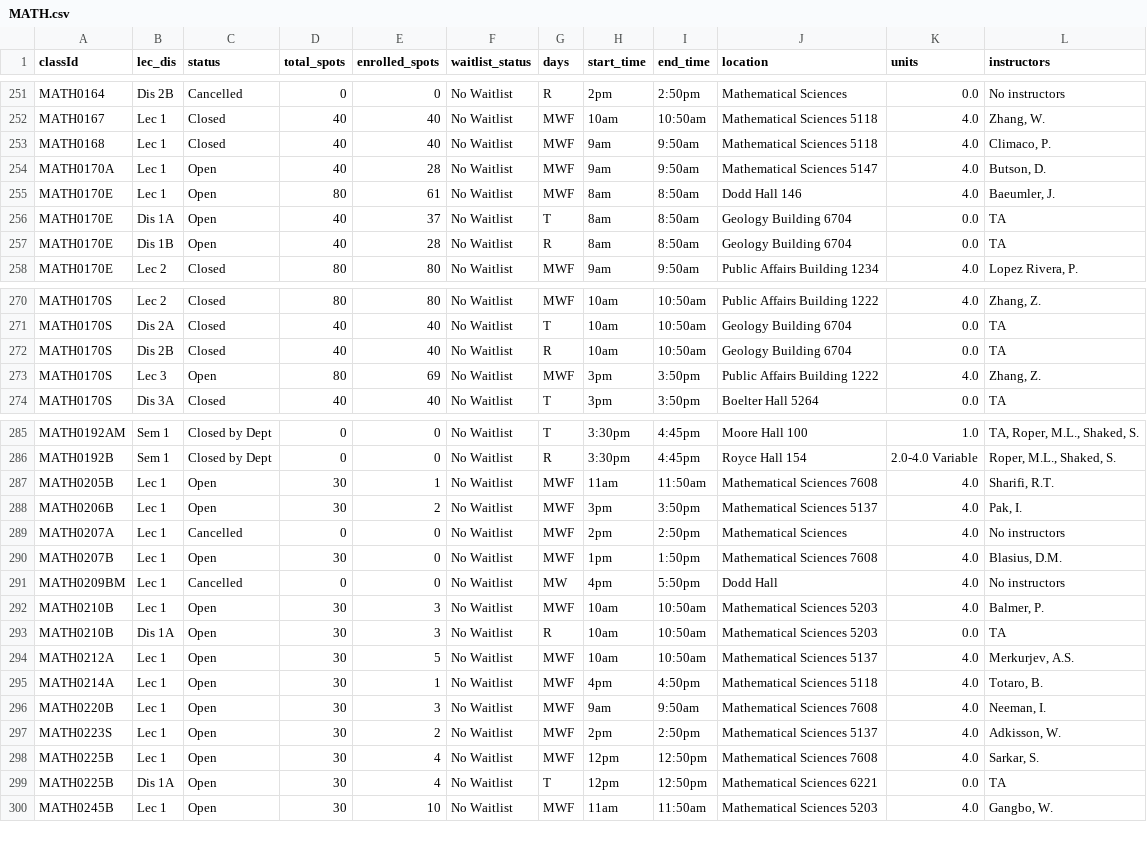
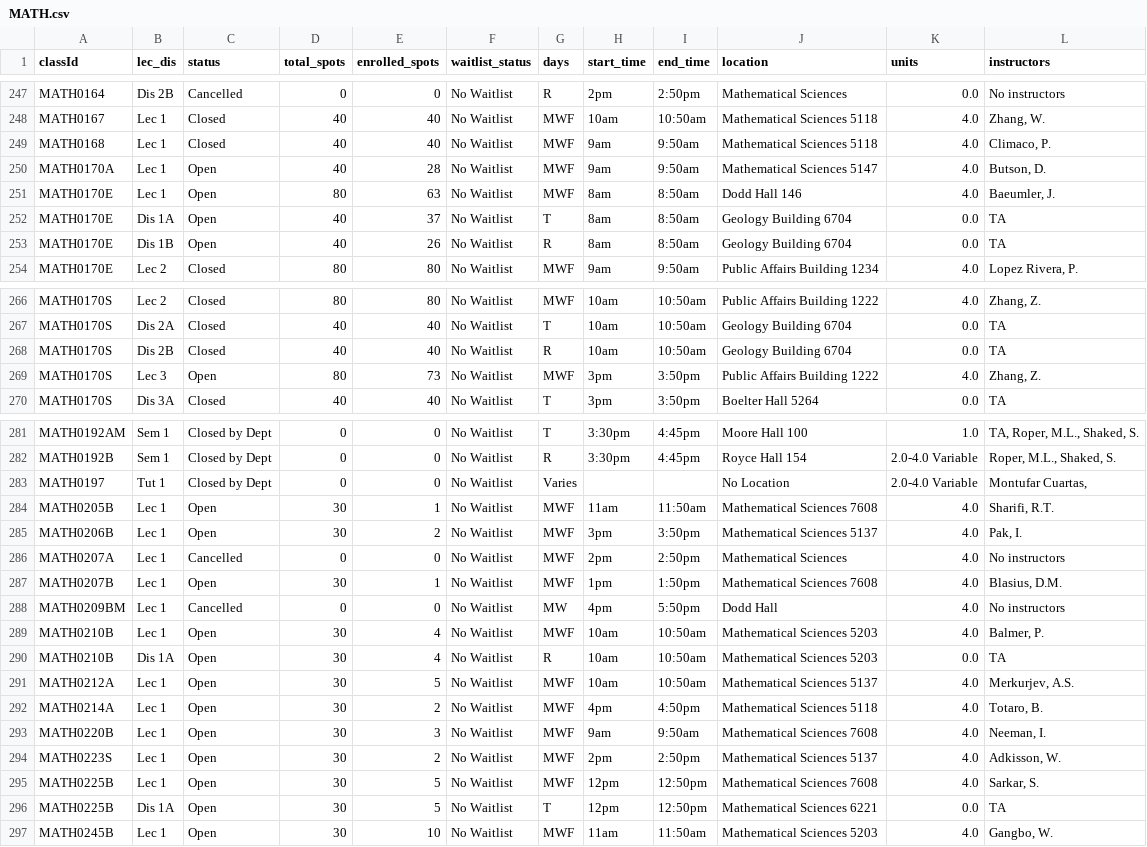
Before and after one commit to ptatoo/First_html_document, a CSV file: server/section_data/MATH.csv, drawn as a sheet; only a part is shown, gaps mark what is left out; the diff covers the shown part only.

```diff
--- a/server/section_data/MATH.csv
+++ b/server/section_data/MATH.csv
@@ -254,5 +250,5 @@ MATH0168,Lec 1,Closed,40,40,No Waitlist,MWF, 9am, 9:50am,Mathematical Sciences 5
 MATH0170A,Lec 1,Open,40,28,No Waitlist,MWF, 9am, 9:50am,Mathematical Sciences 5147,4.0,"Butson, D."
-MATH0170E,Lec 1,Open,80,61,No Waitlist,MWF, 8am, 8:50am,Dodd Hall 146,4.0,"Baeumler, J."
+MATH0170E,Lec 1,Open,80,63,No Waitlist,MWF, 8am, 8:50am,Dodd Hall 146,4.0,"Baeumler, J."
 MATH0170E,Dis 1A,Open,40,37,No Waitlist,T, 8am, 8:50am,Geology Building 6704,0.0,TA
-MATH0170E,Dis 1B,Open,40,28,No Waitlist,R, 8am, 8:50am,Geology Building 6704,0.0,TA
+MATH0170E,Dis 1B,Open,40,26,No Waitlist,R, 8am, 8:50am,Geology Building 6704,0.0,TA
 MATH0170E,Lec 2,Closed,80,80,No Waitlist,MWF, 9am, 9:50am,Public Affairs Building 1234,4.0,"Lopez Rivera, P."
@@ -272,3 +268,3 @@ MATH0170S,Dis 2A,Closed,40,40,No Waitlist,T, 10am, 10:50am,Geology Building 6704
 MATH0170S,Dis 2B,Closed,40,40,No Waitlist,R, 10am, 10:50am,Geology Building 6704,0.0,TA
-MATH0170S,Lec 3,Open,80,69,No Waitlist,MWF, 3pm, 3:50pm,Public Affairs Building 1222,4.0,"Zhang, Z."
+MATH0170S,Lec 3,Open,80,73,No Waitlist,MWF, 3pm, 3:50pm,Public Affairs Building 1222,4.0,"Zhang, Z."
 MATH0170S,Dis 3A,Closed,40,40,No Waitlist,T, 3pm, 3:50pm,Boelter Hall 5264,0.0,TA
@@ -286,2 +282,3 @@ MATH0192AM,Sem 1,Closed by Dept ,0,0,No Waitlist,T, 3:30pm, 4:45pm,Moore Hall 10
 MATH0192B,Sem 1,Closed by Dept ,0,0,No Waitlist,R, 3:30pm, 4:45pm,Royce Hall 154,2.0-4.0 Variable,"Roper, M.L., Shaked, S."
+MATH0197,Tut 1,Closed by Dept ,0,0,No Waitlist,Varies,,,No Location,2.0-4.0 Variable,"Montufar Cuartas,"
 MATH0205B,Lec 1,Open,30,1,No Waitlist,MWF, 11am, 11:50am,Mathematical Sciences 7608,4.0,"Sharifi, R.T."
@@ -289,12 +286,12 @@ MATH0206B,Lec 1,Open,30,2,No Waitlist,MWF, 3pm, 3:50pm,Mathematical Sciences 513
 MATH0207A,Lec 1,Cancelled,0,0,No Waitlist,MWF, 2pm, 2:50pm,Mathematical Sciences,4.0,No instructors
-MATH0207B,Lec 1,Open,30,0,No Waitlist,MWF, 1pm, 1:50pm,Mathematical Sciences 7608,4.0,"Blasius, D.M."
+MATH0207B,Lec 1,Open,30,1,No Waitlist,MWF, 1pm, 1:50pm,Mathematical Sciences 7608,4.0,"Blasius, D.M."
 MATH0209BM,Lec 1,Cancelled,0,0,No Waitlist,MW, 4pm, 5:50pm,Dodd Hall,4.0,No instructors
-MATH0210B,Lec 1,Open,30,3,No Waitlist,MWF, 10am, 10:50am,Mathematical Sciences 5203,4.0,"Balmer, P."
-MATH0210B,Dis 1A,Open,30,3,No Waitlist,R, 10am, 10:50am,Mathematical Sciences 5203,0.0,TA
+MATH0210B,Lec 1,Open,30,4,No Waitlist,MWF, 10am, 10:50am,Mathematical Sciences 5203,4.0,"Balmer, P."
+MATH0210B,Dis 1A,Open,30,4,No Waitlist,R, 10am, 10:50am,Mathematical Sciences 5203,0.0,TA
 MATH0212A,Lec 1,Open,30,5,No Waitlist,MWF, 10am, 10:50am,Mathematical Sciences 5137,4.0,"Merkurjev, A.S."
-MATH0214A,Lec 1,Open,30,1,No Waitlist,MWF, 4pm, 4:50pm,Mathematical Sciences 5118,4.0,"Totaro, B."
+MATH0214A,Lec 1,Open,30,2,No Waitlist,MWF, 4pm, 4:50pm,Mathematical Sciences 5118,4.0,"Totaro, B."
 MATH0220B,Lec 1,Open,30,3,No Waitlist,MWF, 9am, 9:50am,Mathematical Sciences 7608,4.0,"Neeman, I."
 MATH0223S,Lec 1,Open,30,2,No Waitlist,MWF, 2pm, 2:50pm,Mathematical Sciences 5137,4.0,"Adkisson, W."
-MATH0225B,Lec 1,Open,30,4,No Waitlist,MWF, 12pm, 12:50pm,Mathematical Sciences 7608,4.0,"Sarkar, S."
-MATH0225B,Dis 1A,Open,30,4,No Waitlist,T, 12pm, 12:50pm,Mathematical Sciences 6221,0.0,TA
+MATH0225B,Lec 1,Open,30,5,No Waitlist,MWF, 12pm, 12:50pm,Mathematical Sciences 7608,4.0,"Sarkar, S."
+MATH0225B,Dis 1A,Open,30,5,No Waitlist,T, 12pm, 12:50pm,Mathematical Sciences 6221,0.0,TA
 MATH0245B,Lec 1,Open,30,10,No Waitlist,MWF, 11am, 11:50am,Mathematical Sciences 5203,4.0,"Gangbo, W."
```
Also changed, not shown: 4 removed rows and 15 edited cells elsewhere in this file, server/last_section_data/MATH.csv, 1 other file.
